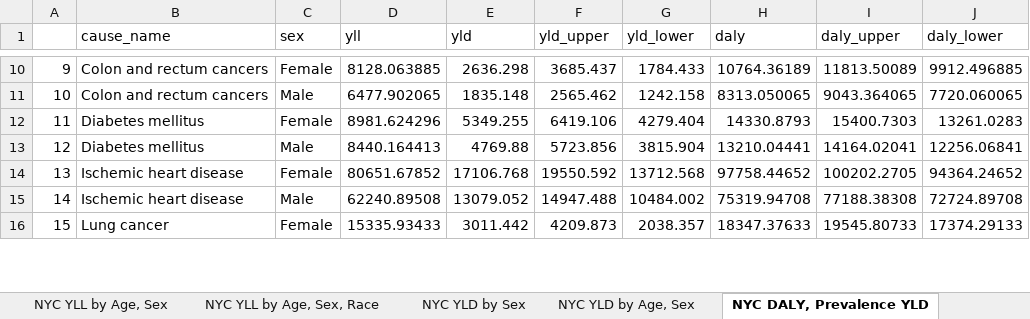
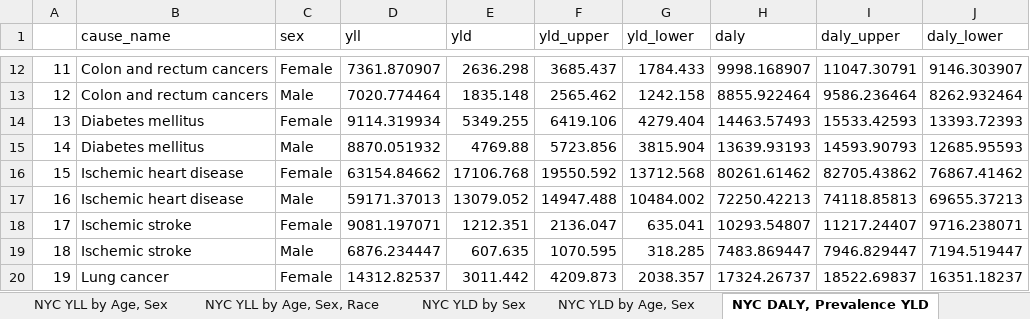
Before and after one commit to rcquan/roadmap, an Excel workbook: piece1/dalys/roadmap_dalys_database.xlsx, sheet NYC DALY, Prevalence YLD, drawn as a sheet; only a part is shown, gaps mark what is left out; values as stored, in another font and other column widths than the file's, no borders; addresses are those after the commit; the diff covers the shown part only; the diff names each change by its address in the sheet, - before the commit and + after, or states it on an @@ line.

```diff
--- a/piece1/dalys/roadmap_dalys_database.xlsx (sheet NYC DALY, Prevalence YLD)
+++ b/piece1/dalys/roadmap_dalys_database.xlsx (sheet NYC DALY, Prevalence YLD)
@@ column A renumbered between rows 12 and 46 @@
-D12 (yll): 8128.063885
+D12 (yll): 7361.870907
-H12 (daly): 10764.36189
+H12 (daly): 9998.168907
-I12 (daly_upper): 11813.50089
+I12 (daly_upper): 11047.30791
-J12 (daly_lower): 9912.496885
+J12 (daly_lower): 9146.303907
-D13 (yll): 6477.902065
+D13 (yll): 7020.774464
-H13 (daly): 8313.050065
+H13 (daly): 8855.922464
-I13 (daly_upper): 9043.364065
+I13 (daly_upper): 9586.236464
-J13 (daly_lower): 7720.060065
+J13 (daly_lower): 8262.932464
-D14 (yll): 8981.624296
+D14 (yll): 9114.319934
-H14 (daly): 14330.8793
+H14 (daly): 14463.57493
-I14 (daly_upper): 15400.7303
+I14 (daly_upper): 15533.42593
-J14 (daly_lower): 13261.0283
+J14 (daly_lower): 13393.72393
-D15 (yll): 8440.164413
+D15 (yll): 8870.051932
-H15 (daly): 13210.04441
+H15 (daly): 13639.93193
-I15 (daly_upper): 14164.02041
+I15 (daly_upper): 14593.90793
-J15 (daly_lower): 12256.06841
+J15 (daly_lower): 12685.95593
-D16 (yll): 80651.67852
+D16 (yll): 63154.84662
-H16 (daly): 97758.44652
+H16 (daly): 80261.61462
-I16 (daly_upper): 100202.2705
+I16 (daly_upper): 82705.43862
-J16 (daly_lower): 94364.24652
+J16 (daly_lower): 76867.41462
-D17 (yll): 62240.89508
+D17 (yll): 59171.37013
-H17 (daly): 75319.94708
+H17 (daly): 72250.42213
-I17 (daly_upper): 77188.38308
+I17 (daly_upper): 74118.85813
-J17 (daly_lower): 72724.89708
+J17 (daly_lower): 69655.37213
+row 18: 17 | Ischemic stroke | Female | 9081.197071 | 1212.351 | 2136.047 | 635.041 | 10293.54807 | 11217.24407 | 9716.238071
+row 19: 18 | Ischemic stroke | Male | 6876.234447 | 607.635 | 1070.595 | 318.285 | 7483.869447 | 7946.829447 | 7194.519447
-D20 (yll): 15335.93433
+D20 (yll): 14312.82537
-H20 (daly): 18347.37633
+H20 (daly): 17324.26737
-I20 (daly_upper): 19545.80733
+I20 (daly_upper): 18522.69837
-J20 (daly_lower): 17374.29133
+J20 (daly_lower): 16351.18237
```
Also changed, not shown: 7 added rows, 21 removed rows and 49 edited cells elsewhere in this sheet, sheet NYC YLL by Age, Sex, Race, sheet NYC YLL by Age, Sex, sheet NYC DALY, Michaud YLD, sheet NYC YLD by Sex, sheet NYC YLD by Age, Sex, 30 other files.
